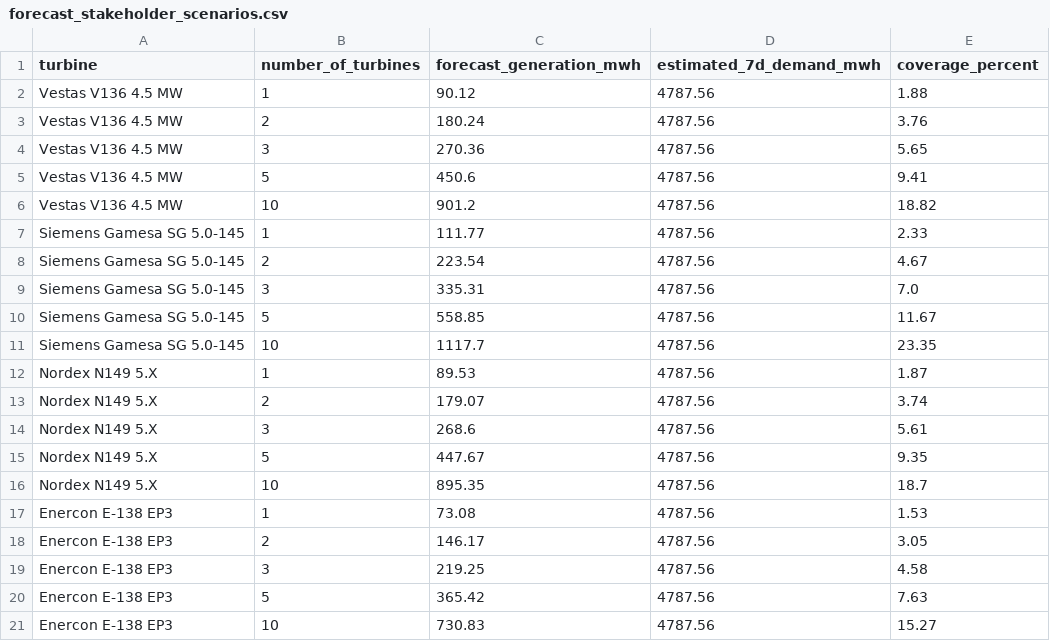
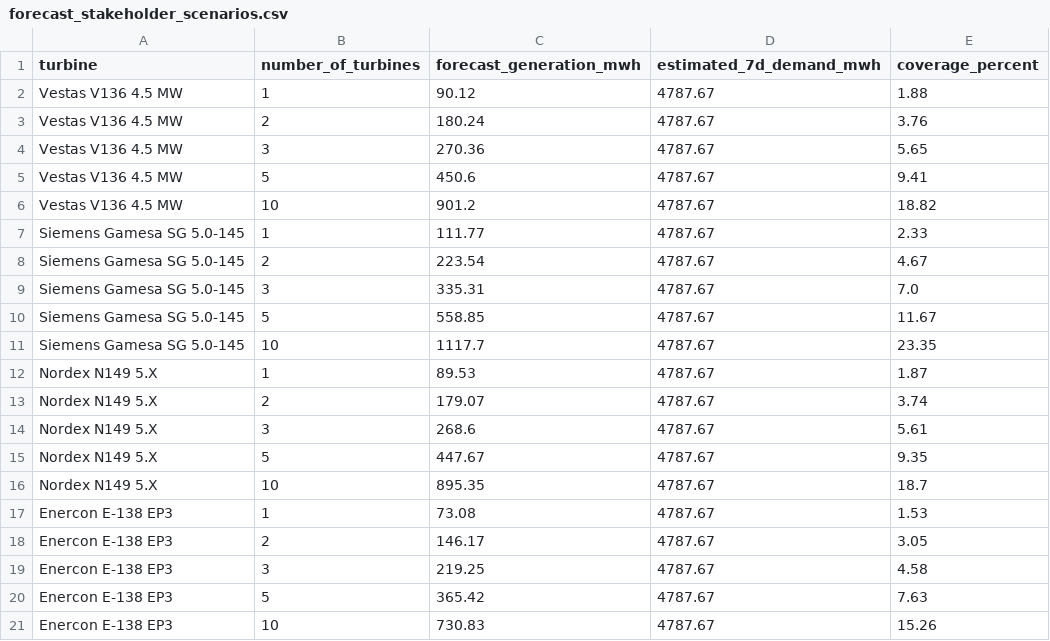
Before and after one commit to albuter99/aalborg-portland-wind-mlops, a CSV file: artifacts/forecast_stakeholder_scenarios.csv, drawn as a sheet.

```diff
--- a/artifacts/forecast_stakeholder_scenarios.csv
+++ b/artifacts/forecast_stakeholder_scenarios.csv
@@ -1,21 +1,21 @@
 turbine,number_of_turbines,forecast_generation_mwh,estimated_7d_demand_mwh,coverage_percent
-Vestas V136 4.5 MW,1,90.12,4787.56,1.88
-Vestas V136 4.5 MW,2,180.24,4787.56,3.76
-Vestas V136 4.5 MW,3,270.36,4787.56,5.65
-Vestas V136 4.5 MW,5,450.6,4787.56,9.41
-Vestas V136 4.5 MW,10,901.2,4787.56,18.82
-Siemens Gamesa SG 5.0-145,1,111.77,4787.56,2.33
-Siemens Gamesa SG 5.0-145,2,223.54,4787.56,4.67
-Siemens Gamesa SG 5.0-145,3,335.31,4787.56,7.0
-Siemens Gamesa SG 5.0-145,5,558.85,4787.56,11.67
-Siemens Gamesa SG 5.0-145,10,1117.7,4787.56,23.35
-Nordex N149 5.X,1,89.53,4787.56,1.87
-Nordex N149 5.X,2,179.07,4787.56,3.74
-Nordex N149 5.X,3,268.6,4787.56,5.61
-Nordex N149 5.X,5,447.67,4787.56,9.35
-Nordex N149 5.X,10,895.35,4787.56,18.7
-Enercon E-138 EP3,1,73.08,4787.56,1.53
-Enercon E-138 EP3,2,146.17,4787.56,3.05
-Enercon E-138 EP3,3,219.25,4787.56,4.58
-Enercon E-138 EP3,5,365.42,4787.56,7.63
-Enercon E-138 EP3,10,730.83,4787.56,15.27
+Vestas V136 4.5 MW,1,90.12,4787.67,1.88
+Vestas V136 4.5 MW,2,180.24,4787.67,3.76
+Vestas V136 4.5 MW,3,270.36,4787.67,5.65
+Vestas V136 4.5 MW,5,450.6,4787.67,9.41
+Vestas V136 4.5 MW,10,901.2,4787.67,18.82
+Siemens Gamesa SG 5.0-145,1,111.77,4787.67,2.33
+Siemens Gamesa SG 5.0-145,2,223.54,4787.67,4.67
+Siemens Gamesa SG 5.0-145,3,335.31,4787.67,7.0
+Siemens Gamesa SG 5.0-145,5,558.85,4787.67,11.67
+Siemens Gamesa SG 5.0-145,10,1117.7,4787.67,23.35
+Nordex N149 5.X,1,89.53,4787.67,1.87
+Nordex N149 5.X,2,179.07,4787.67,3.74
+Nordex N149 5.X,3,268.6,4787.67,5.61
+Nordex N149 5.X,5,447.67,4787.67,9.35
+Nordex N149 5.X,10,895.35,4787.67,18.7
+Enercon E-138 EP3,1,73.08,4787.67,1.53
+Enercon E-138 EP3,2,146.17,4787.67,3.05
+Enercon E-138 EP3,3,219.25,4787.67,4.58
+Enercon E-138 EP3,5,365.42,4787.67,7.63
+Enercon E-138 EP3,10,730.83,4787.67,15.26
```
Also changed, not shown: artifacts/forecast_hourly_profile.csv, artifacts/seasonal_analysis.csv, 6 other files.
